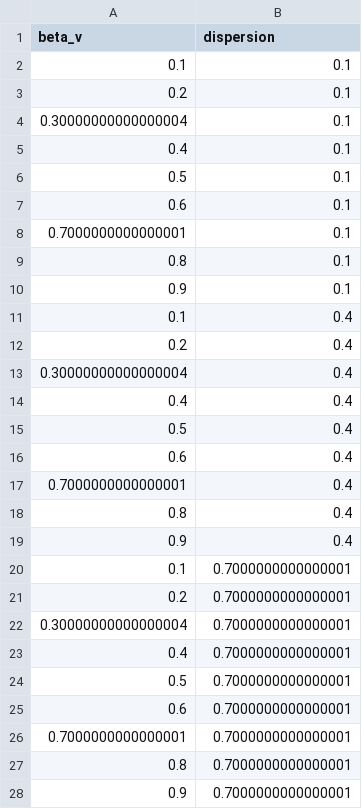
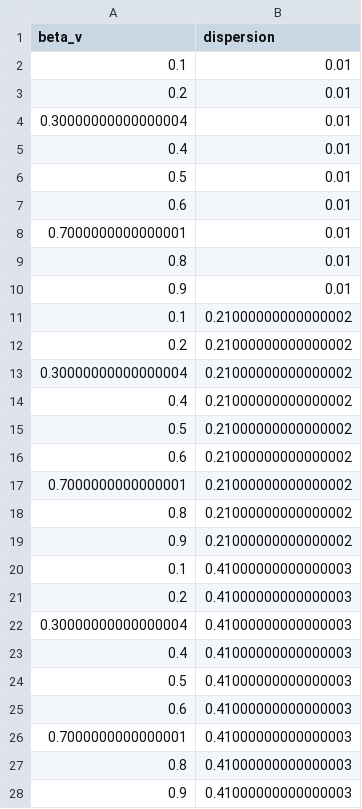
Before and after one commit to lanl/epidemiological_model, a CSV file: Epi_SEIR/parameters/dengue_param_values.csv, drawn as a sheet; only a part is shown; the diff covers the shown part only.

Commit message:
Updating files to get the fitting process working for dengue again

```diff
--- a/Epi_SEIR/parameters/dengue_param_values.csv
+++ b/Epi_SEIR/parameters/dengue_param_values.csv
@@ -1,28 +1,28 @@
 beta_v,dispersion
-0.1,0.1
-0.2,0.1
-0.30000000000000004,0.1
-0.4,0.1
-0.5,0.1
-0.6,0.1
-0.7000000000000001,0.1
-0.8,0.1
-0.9,0.1
-0.1,0.4
-0.2,0.4
-0.30000000000000004,0.4
-0.4,0.4
-0.5,0.4
-0.6,0.4
-0.7000000000000001,0.4
-0.8,0.4
-0.9,0.4
-0.1,0.7000000000000001
-0.2,0.7000000000000001
-0.30000000000000004,0.7000000000000001
-0.4,0.7000000000000001
-0.5,0.7000000000000001
-0.6,0.7000000000000001
-0.7000000000000001,0.7000000000000001
-0.8,0.7000000000000001
-0.9,0.7000000000000001
+0.1,0.01
+0.2,0.01
+0.30000000000000004,0.01
+0.4,0.01
+0.5,0.01
+0.6,0.01
+0.7000000000000001,0.01
+0.8,0.01
+0.9,0.01
+0.1,0.21000000000000002
+0.2,0.21000000000000002
+0.30000000000000004,0.21000000000000002
+0.4,0.21000000000000002
+0.5,0.21000000000000002
+0.6,0.21000000000000002
+0.7000000000000001,0.21000000000000002
+0.8,0.21000000000000002
+0.9,0.21000000000000002
+0.1,0.41000000000000003
+0.2,0.41000000000000003
+0.30000000000000004,0.41000000000000003
+0.4,0.41000000000000003
+0.5,0.41000000000000003
+0.6,0.41000000000000003
+0.7000000000000001,0.41000000000000003
+0.8,0.41000000000000003
+0.9,0.41000000000000003
```
Also changed, not shown: 27 added rows and 36 edited cells elsewhere in this file, 13 other files.
